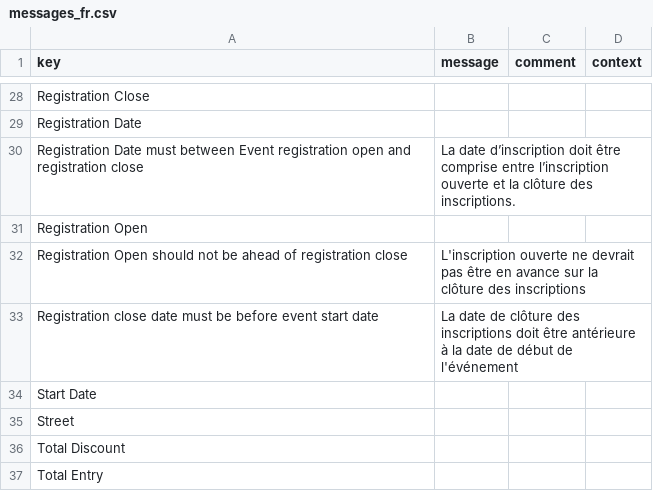
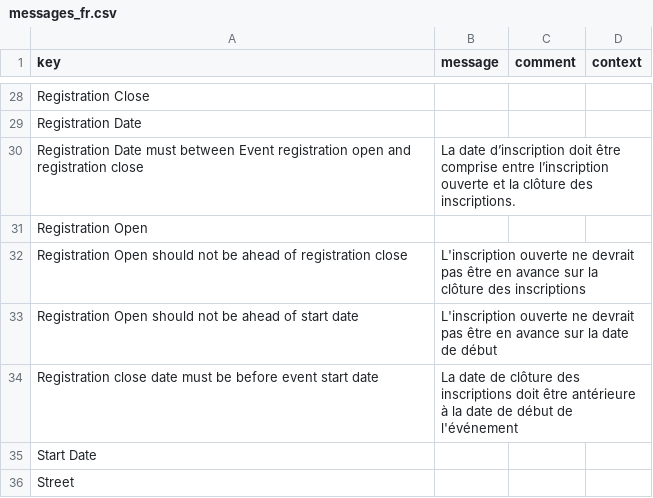
Before and after one commit to ParvejLeelgar25/event-registration, a CSV file: modules/event-registration-module/src/main/resources/i18n/messages_fr.csv, drawn as a sheet; only a part is shown, gaps mark what is left out; the shorter side is filled out with more unchanged rows.

Commit message:
calculation on registrationDate on change

```diff
--- a/modules/event-registration-module/src/main/resources/i18n/messages_fr.csv
+++ b/modules/event-registration-module/src/main/resources/i18n/messages_fr.csv
@@ -32,2 +32,3 @@
 "Registration Open should not be ahead of registration close","L'inscription ouverte ne devrait pas être en avance sur la clôture des inscriptions",,
+"Registration Open should not be ahead of start date","L'inscription ouverte ne devrait pas être en avance sur la date de début",,
 "Registration close date must be before event start date","La date de clôture des inscriptions doit être antérieure à la date de début de l'événement",,
```
Also changed, not shown: modules/event-registration-module/src/main/resources/i18n/messages.csv, modules/event-registration-module/src/main/resources/i18n/messages_en.csv, 8 other files.
